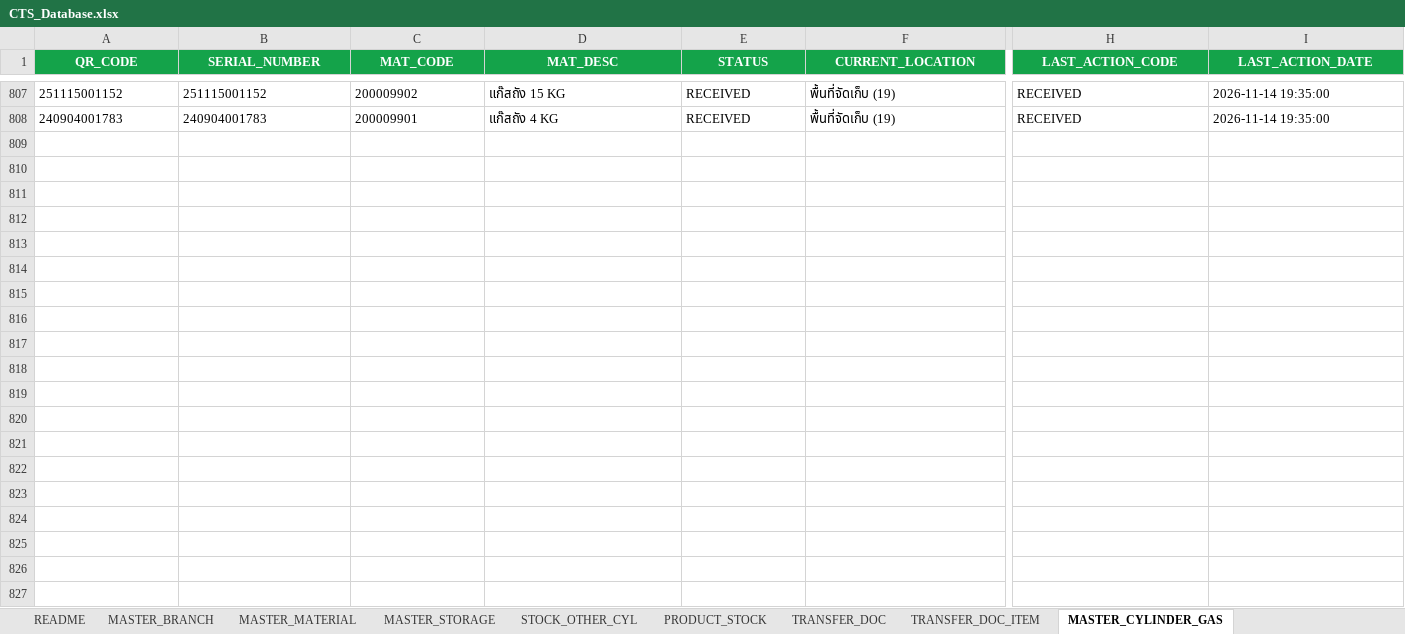
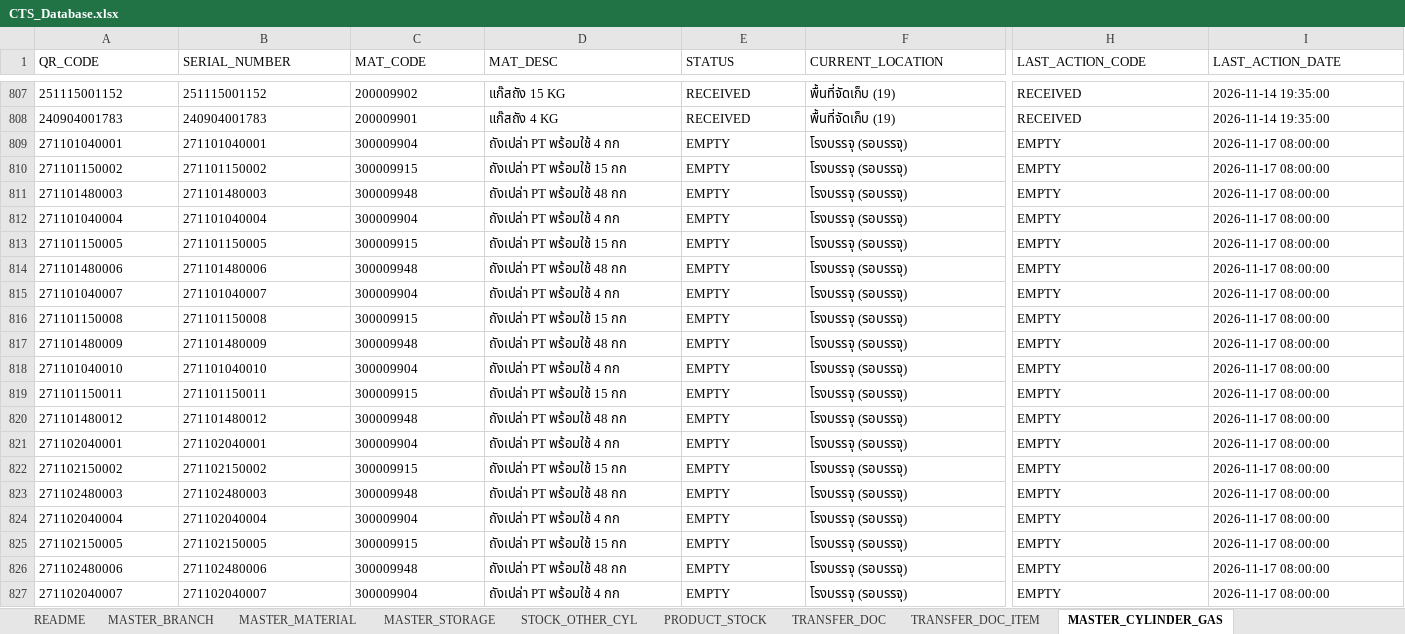
Before and after one commit to ATCHA6365/cts-gasshop-sim, an Excel workbook: CTS_Database.xlsx, sheet MASTER_CYLINDER_GAS, drawn as a sheet; only a part is shown, gaps mark what is left out; values as stored, in another font and other column widths than the file's, no borders; rows hold the shown columns only; the diff covers the shown part only; the diff names each change by its address in the sheet, - before the commit and + after, or states it on an @@ line.

```diff
--- a/CTS_Database.xlsx (sheet MASTER_CYLINDER_GAS)
+++ b/CTS_Database.xlsx (sheet MASTER_CYLINDER_GAS)
@@ A1:I1 fill: #14A34A → none, bold: on → off, text colour: #FFFFFF → black, alignment: center → left @@
+row 809: 271101040001 | 271101040001 | 300009904 | ถังเปล่า PT พร้อมใช้ 4 กก | EMPTY | โรงบรรจุ (รอบรรจุ) | EMPTY | 2026-11-17 08:00:00
+row 810: 271101150002 | 271101150002 | 300009915 | ถังเปล่า PT พร้อมใช้ 15 กก | EMPTY | โรงบรรจุ (รอบรรจุ) | EMPTY | 2026-11-17 08:00:00
+row 811: 271101480003 | 271101480003 | 300009948 | ถังเปล่า PT พร้อมใช้ 48 กก | EMPTY | โรงบรรจุ (รอบรรจุ) | EMPTY | 2026-11-17 08:00:00
+row 812: 271101040004 | 271101040004 | 300009904 | ถังเปล่า PT พร้อมใช้ 4 กก | EMPTY | โรงบรรจุ (รอบรรจุ) | EMPTY | 2026-11-17 08:00:00
+row 813: 271101150005 | 271101150005 | 300009915 | ถังเปล่า PT พร้อมใช้ 15 กก | EMPTY | โรงบรรจุ (รอบรรจุ) | EMPTY | 2026-11-17 08:00:00
+row 814: 271101480006 | 271101480006 | 300009948 | ถังเปล่า PT พร้อมใช้ 48 กก | EMPTY | โรงบรรจุ (รอบรรจุ) | EMPTY | 2026-11-17 08:00:00
+row 815: 271101040007 | 271101040007 | 300009904 | ถังเปล่า PT พร้อมใช้ 4 กก | EMPTY | โรงบรรจุ (รอบรรจุ) | EMPTY | 2026-11-17 08:00:00
+row 816: 271101150008 | 271101150008 | 300009915 | ถังเปล่า PT พร้อมใช้ 15 กก | EMPTY | โรงบรรจุ (รอบรรจุ) | EMPTY | 2026-11-17 08:00:00
+row 817: 271101480009 | 271101480009 | 300009948 | ถังเปล่า PT พร้อมใช้ 48 กก | EMPTY | โรงบรรจุ (รอบรรจุ) | EMPTY | 2026-11-17 08:00:00
+row 818: 271101040010 | 271101040010 | 300009904 | ถังเปล่า PT พร้อมใช้ 4 กก | EMPTY | โรงบรรจุ (รอบรรจุ) | EMPTY | 2026-11-17 08:00:00
+row 819: 271101150011 | 271101150011 | 300009915 | ถังเปล่า PT พร้อมใช้ 15 กก | EMPTY | โรงบรรจุ (รอบรรจุ) | EMPTY | 2026-11-17 08:00:00
+row 820: 271101480012 | 271101480012 | 300009948 | ถังเปล่า PT พร้อมใช้ 48 กก | EMPTY | โรงบรรจุ (รอบรรจุ) | EMPTY | 2026-11-17 08:00:00
+row 821: 271102040001 | 271102040001 | 300009904 | ถังเปล่า PT พร้อมใช้ 4 กก | EMPTY | โรงบรรจุ (รอบรรจุ) | EMPTY | 2026-11-17 08:00:00
+row 822: 271102150002 | 271102150002 | 300009915 | ถังเปล่า PT พร้อมใช้ 15 กก | EMPTY | โรงบรรจุ (รอบรรจุ) | EMPTY | 2026-11-17 08:00:00
+row 823: 271102480003 | 271102480003 | 300009948 | ถังเปล่า PT พร้อมใช้ 48 กก | EMPTY | โรงบรรจุ (รอบรรจุ) | EMPTY | 2026-11-17 08:00:00
+row 824: 271102040004 | 271102040004 | 300009904 | ถังเปล่า PT พร้อมใช้ 4 กก | EMPTY | โรงบรรจุ (รอบรรจุ) | EMPTY | 2026-11-17 08:00:00
+row 825: 271102150005 | 271102150005 | 300009915 | ถังเปล่า PT พร้อมใช้ 15 กก | EMPTY | โรงบรรจุ (รอบรรจุ) | EMPTY | 2026-11-17 08:00:00
+row 826: 271102480006 | 271102480006 | 300009948 | ถังเปล่า PT พร้อมใช้ 48 กก | EMPTY | โรงบรรจุ (รอบรรจุ) | EMPTY | 2026-11-17 08:00:00
+row 827: 271102040007 | 271102040007 | 300009904 | ถังเปล่า PT พร้อมใช้ 4 กก | EMPTY | โรงบรรจุ (รอบรรจุ) | EMPTY | 2026-11-17 08:00:00
```
Also changed, not shown: 101 added rows and cell formats elsewhere in this sheet, sheet CTS_SCAN_TRANSACTION_QR_CODE, sheet CTS_SCAN_TRANSACTION_HDR, sheet CTS_SCAN_TRANSACTION_DT, sheet TRANSFER_DOC, sheet TRANSFER_DOC_ITEM, sheet README, 7 more sheets, CTS_TestData_QR.xlsx, 1 other file.
